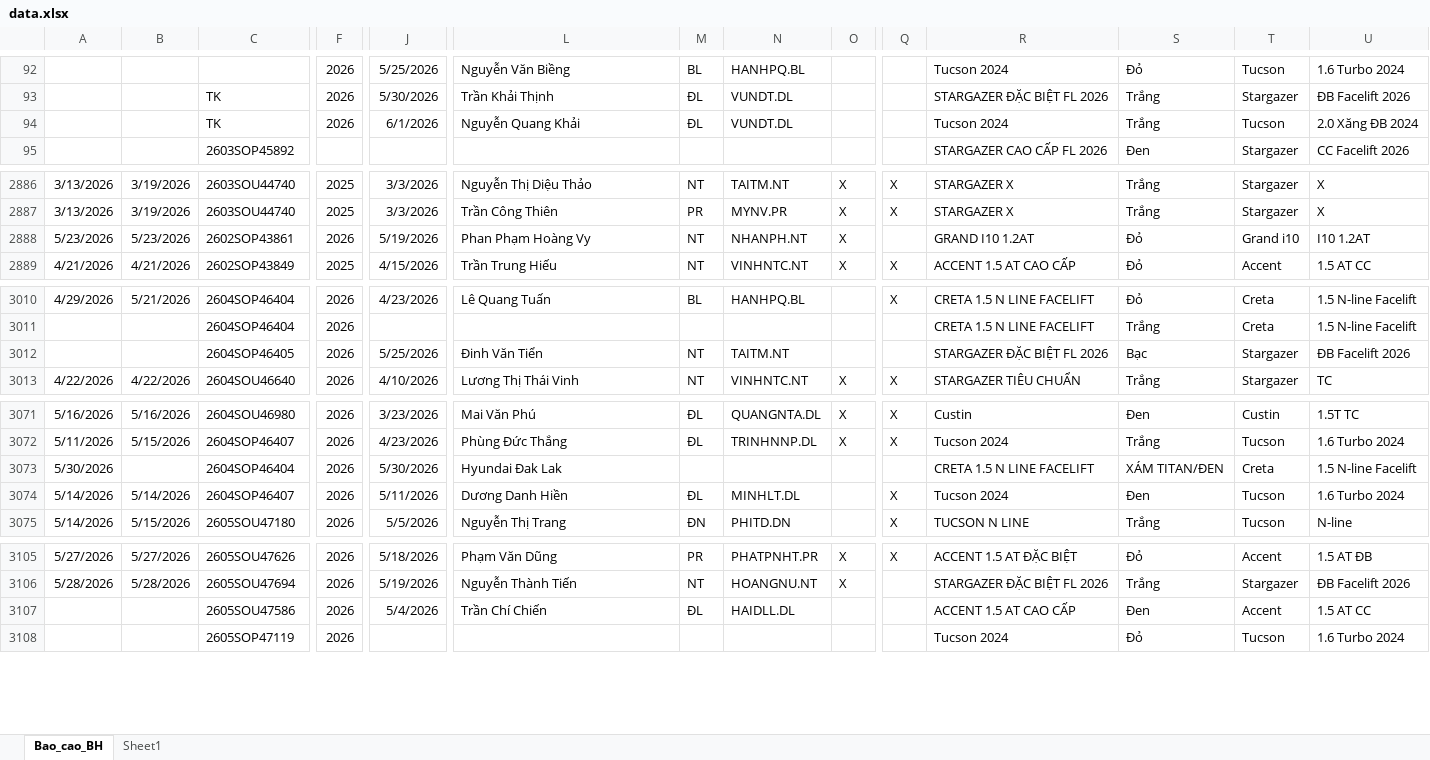
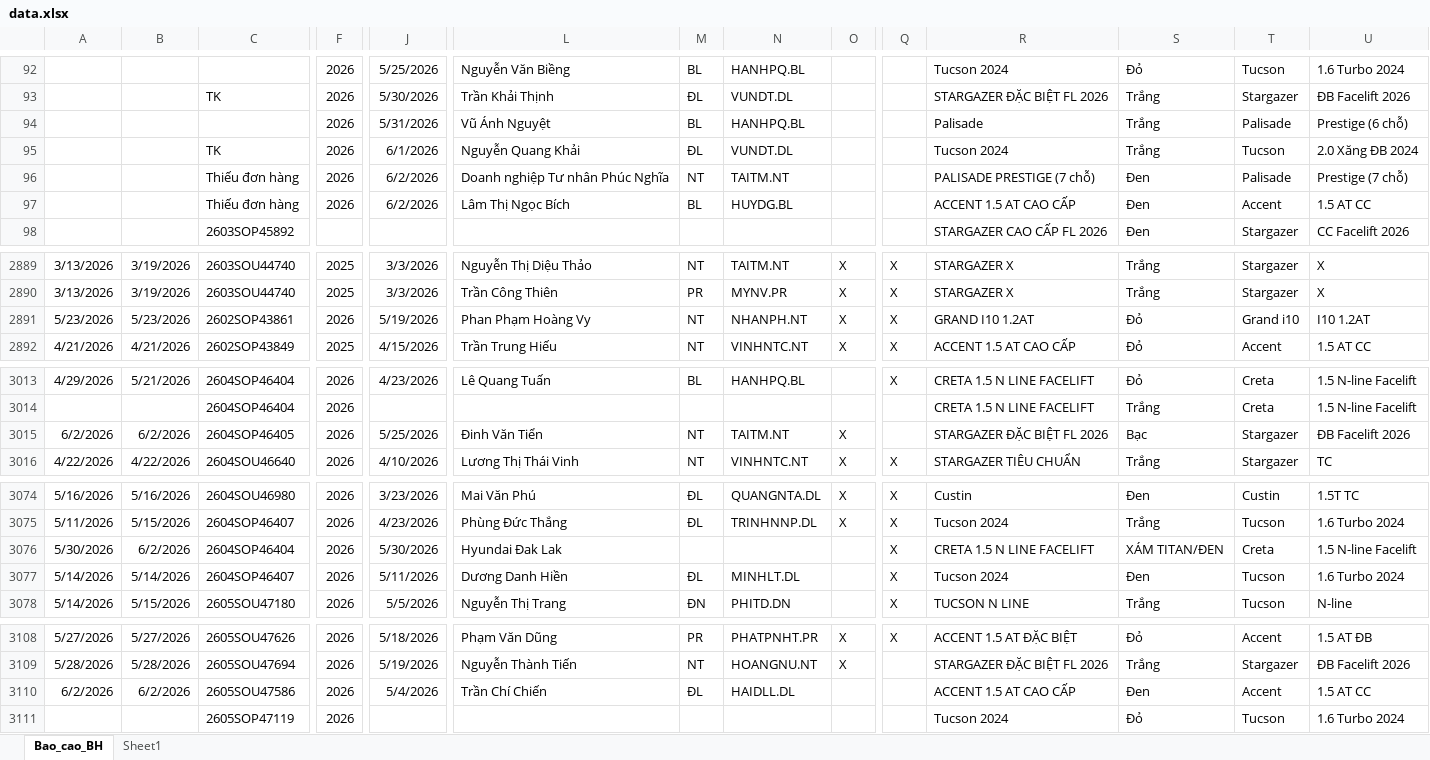
Before and after one commit to tinthanhgroup/Hang-hoa, an Excel workbook: data.xlsx, sheet Bao_cao_BH, drawn as a sheet; only a part is shown, gaps mark what is left out; values as stored, in another font and other column widths than the file's, no borders; table styles not drawn; addresses are those after the commit; rows hold the shown columns only; the diff covers the shown part only; the diff names each change by its address in the sheet, - before the commit and + after, or states it on an @@ line.

Commit message:
Data 02/06 16:58

```diff
--- a/data.xlsx (sheet Bao_cao_BH)
+++ b/data.xlsx (sheet Bao_cao_BH)
+row 94:  |  |  | 2026 | 5/31/2026 | Vũ Ánh Nguyệt | BL | HANHPQ.BL |  |  | Palisade | Trắng | Palisade | Prestige (6 chỗ)
+row 96:  |  | Thiếu đơn hàng | 2026 | 6/2/2026 | Doanh nghiệp Tư nhân Phúc Nghĩa | NT | TAITM.NT |  |  | PALISADE PRESTIGE (7 chỗ) | Đen | Palisade | Prestige (7 chỗ)
+row 97:  |  | Thiếu đơn hàng | 2026 | 6/2/2026 | Lâm Thị Ngọc Bích | BL | HUYDG.BL |  |  | ACCENT 1.5 AT CAO CẤP | Đen | Accent | 1.5 AT CC
-Q2891: (empty)
+Q2891: X
-A3015: (empty)
+A3015: 6/2/2026
-B3015: (empty)
+B3015: 6/2/2026
-O3015: (empty)
+O3015: X
-B3076: (empty)
+B3076: 6/2/2026
-Q3076: (empty)
+Q3076: X
-A3110: (empty)
+A3110: 6/2/2026
-B3110: (empty)
+B3110: 6/2/2026
```
Also changed, not shown: 1 edited cell elsewhere in this sheet.
